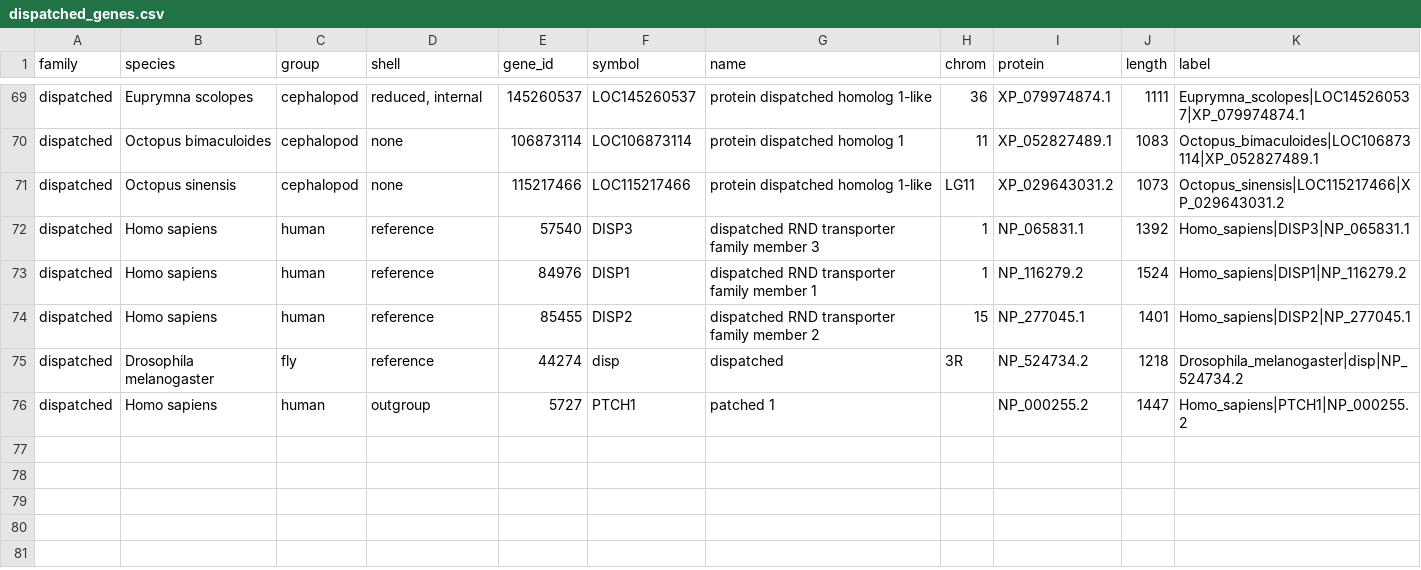
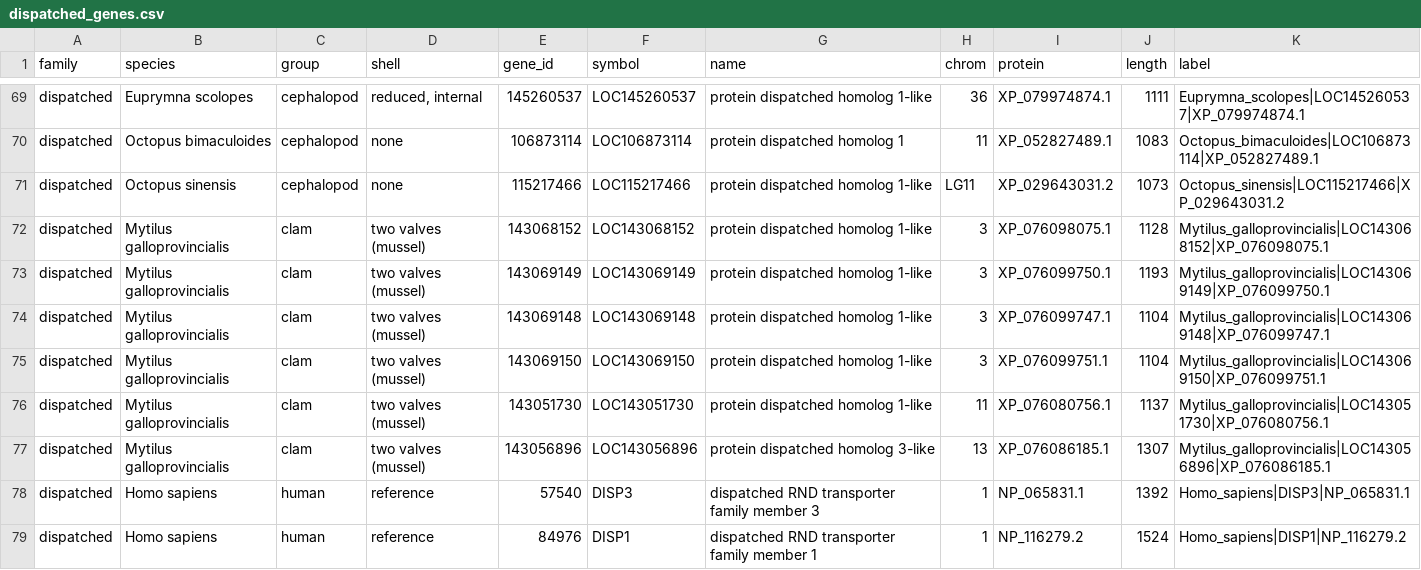
Before and after one commit to micahnyc/shell-coiling-genes, a CSV file: analysis/results/trees/dispatched_genes.csv, drawn as a sheet; only a part is shown, gaps mark what is left out; the shorter side is filled out with more unchanged rows; the diff names each change by its address in the sheet, - before the commit and + after, or states it on an @@ line.

```diff
--- a/analysis/results/trees/dispatched_genes.csv
+++ b/analysis/results/trees/dispatched_genes.csv
+row 72: dispatched | Mytilus galloprovincialis | clam | two valves (mussel) | 143068152 | LOC143068152 | protein dispatched homolog 1-like | 3 | XP_076098075.1 | 1128 | Mytilus_galloprovincialis|LOC143068152|XP_076098075.1
+row 73: dispatched | Mytilus galloprovincialis | clam | two valves (mussel) | 143069149 | LOC143069149 | protein dispatched homolog 1-like | 3 | XP_076099750.1 | 1193 | Mytilus_galloprovincialis|LOC143069149|XP_076099750.1
+row 74: dispatched | Mytilus galloprovincialis | clam | two valves (mussel) | 143069148 | LOC143069148 | protein dispatched homolog 1-like | 3 | XP_076099747.1 | 1104 | Mytilus_galloprovincialis|LOC143069148|XP_076099747.1
+row 75: dispatched | Mytilus galloprovincialis | clam | two valves (mussel) | 143069150 | LOC143069150 | protein dispatched homolog 1-like | 3 | XP_076099751.1 | 1104 | Mytilus_galloprovincialis|LOC143069150|XP_076099751.1
+row 76: dispatched | Mytilus galloprovincialis | clam | two valves (mussel) | 143051730 | LOC143051730 | protein dispatched homolog 1-like | 11 | XP_076080756.1 | 1137 | Mytilus_galloprovincialis|LOC143051730|XP_076080756.1
+row 77: dispatched | Mytilus galloprovincialis | clam | two valves (mussel) | 143056896 | LOC143056896 | protein dispatched homolog 3-like | 13 | XP_076086185.1 | 1307 | Mytilus_galloprovincialis|LOC143056896|XP_076086185.1
```
Also changed, not shown: analysis/results/gene_tree_counts.csv, analysis/results/gene_tree_dispatched_assignments.csv, 16 other files.
